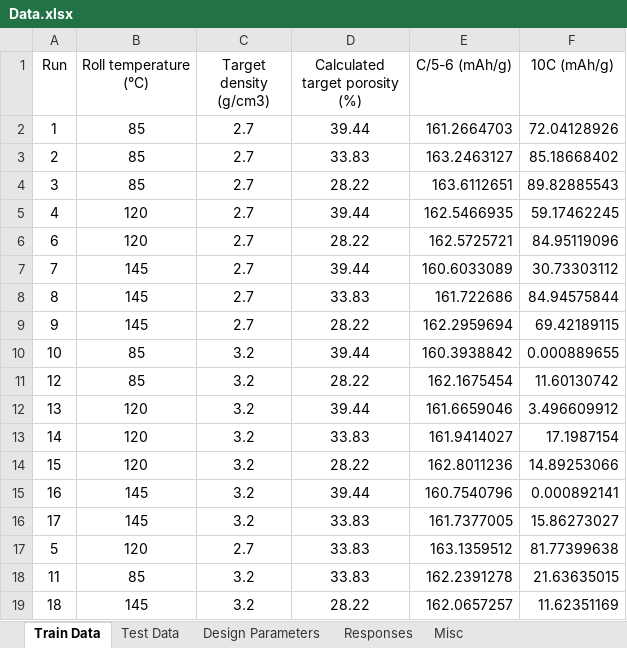
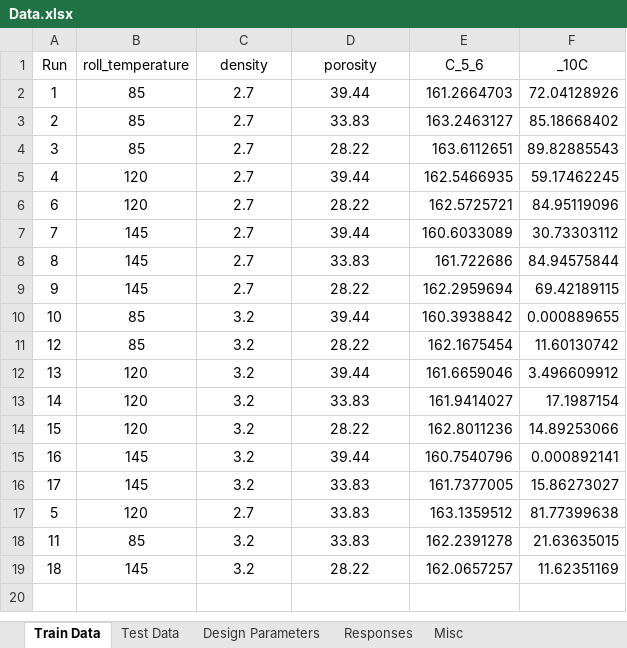
Before and after one commit to mfvhidalgo/ML, an Excel workbook: docs/examples and guides/auto_mlr_notebook/Data.xlsx, sheet Train Data, drawn as a sheet; values as stored, in another font and other column widths than the file's, no borders; the diff names each change by its address in the sheet, - before the commit and + after, or states it on an @@ line.

Commit message:
added example notebook on using auto_model_reduction without Data.xlsx

```diff
--- a/docs/examples and guides/auto_mlr_notebook/Data.xlsx (sheet Train Data)
+++ b/docs/examples and guides/auto_mlr_notebook/Data.xlsx (sheet Train Data)
-B1: Roll temperature (°C)
+B1: roll_temperature
-C1: Target density (g/cm3)
+C1: density
-D1: Calculated target porosity (%)
+D1: porosity
-E1: C/5-6 (mAh/g)
+E1: C_5_6
-F1: 10C (mAh/g)
+F1: _10C
```
Also changed, not shown: sheet Test Data, sheet Design Parameters, sheet Responses, 5 other files.
